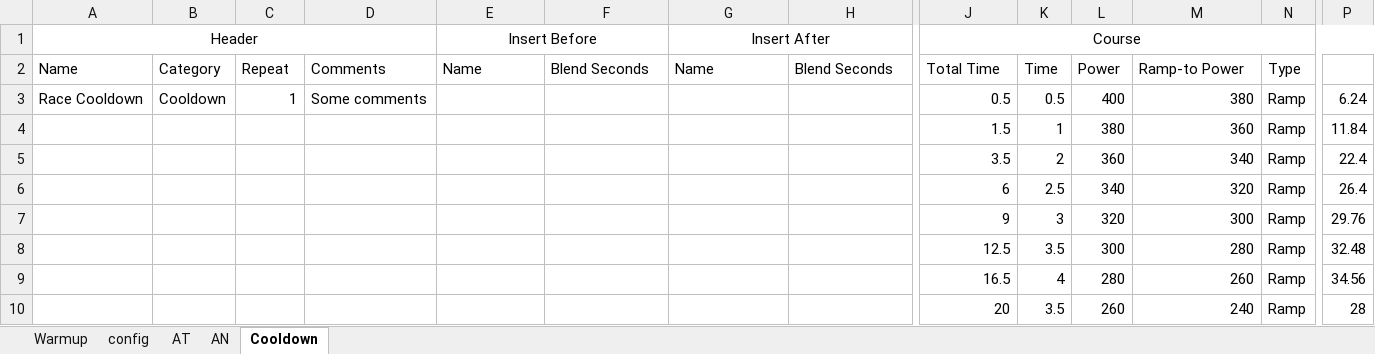
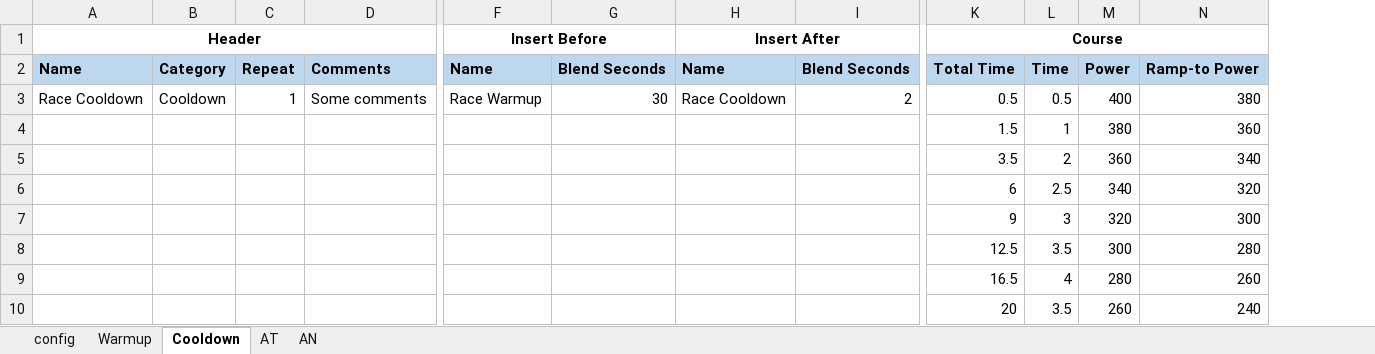
Before and after one commit to dvanbolt/TrainerCourses, an Excel workbook: TrainerCourses/examples/ExampleCollection.xlsx, sheet Cooldown, drawn as a sheet; only a part is shown, gaps mark what is left out; values as stored, in another font and other column widths than the file's, no borders; removed rows and columns are numbered as before the commit, all else as after; the diff covers the shown part only; the diff names each change by its address in the sheet, - before the commit and + after, or states it on an @@ line.

```diff
--- a/TrainerCourses/examples/ExampleCollection.xlsx (sheet Cooldown)
+++ b/TrainerCourses/examples/ExampleCollection.xlsx (sheet Cooldown)
@@ sheet tab order changed: config | Warmup | Cooldown | AT | AN @@
-column N, rows 2-10: Type | Ramp | Ramp | Ramp | Ramp | Ramp | Ramp | Ramp | Ramp
@@ column P hidden, rows 3-10: 6.24 | 11.84 | 22.4 | 26.4 | 29.76 | 32.48 | 34.56 | 28 @@
-A1 bold: off
+A1 bold: on
-F1 bold: off
+F1 bold: on
-H1 bold: off
+H1 bold: on
-K1 bold: off
+K1 bold: on
@@ A2:D2 bold: off → on, fill: none → #BDD7EE @@
@@ F2:I2 bold: off → on, fill: none → #BDD7EE @@
@@ K2:N2 bold: off → on, fill: none → #BDD7EE @@
-F3 (Insert Before): (empty)
+F3 (Insert Before): Race Warmup
-G3: (empty)
+G3: 30
-H3 (Insert After): (empty)
+H3 (Insert After): Race Cooldown
-I3: (empty)
+I3: 2
```
Also changed, not shown: 1 added column and cell formats elsewhere in this sheet, sheet Warmup, sheet AN, sheet AT, formulas that keep their value.
